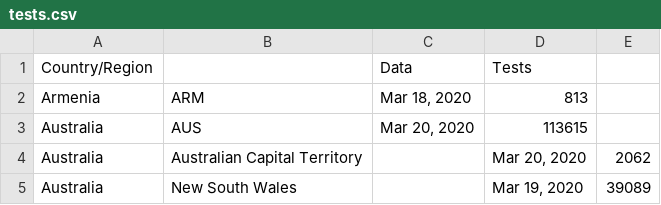
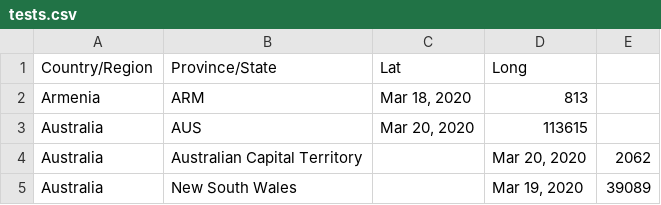
Before and after one commit to MariannaGromadzka/population, a CSV file: tests.csv, drawn as a sheet; only a part is shown.

Commit message:
Update tests.csv

```diff
--- a/tests.csv
+++ b/tests.csv
@@ -1,2 +1,2 @@
-"Country/Region","","Data","Tests"
+"Country/Region","Province/State","Lat","Long"
 Armenia,ARM,"Mar 18, 2020",813
```
